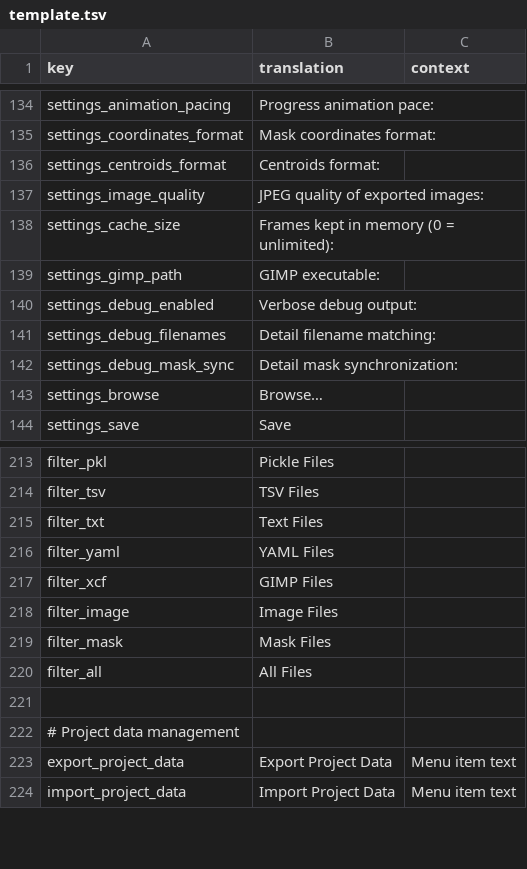
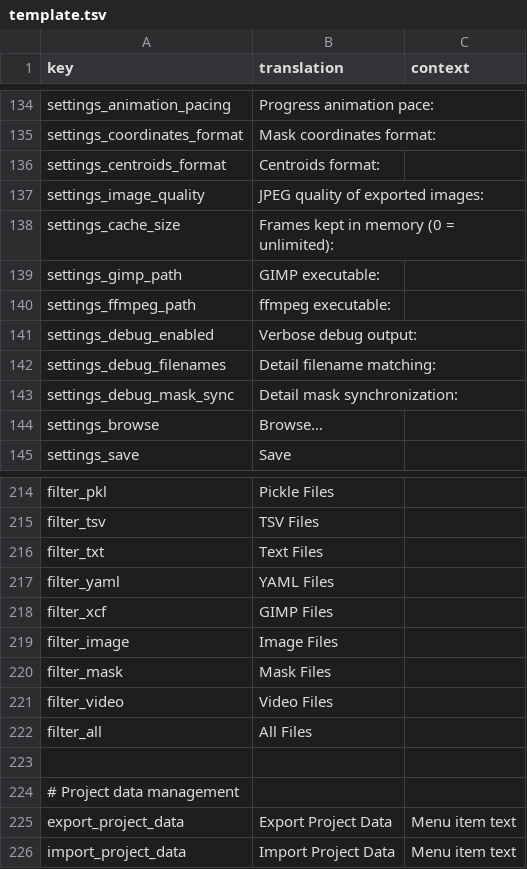
Before and after one commit to nicolasaudibert/VOLUTE, a TSV file: volute/translations/template.tsv, drawn as a sheet; only a part is shown, gaps mark what is left out; the diff covers the shown part only.

```diff
--- a/volute/translations/template.tsv
+++ b/volute/translations/template.tsv
@@ -139,2 +139,3 @@ settings_cache_size	Frames kept in memory (0 = unlimited):
 settings_gimp_path	GIMP executable:
+settings_ffmpeg_path	ffmpeg executable:
 settings_debug_enabled	Verbose debug output:
@@ -219,2 +220,3 @@ filter_image	Image Files
 filter_mask	Mask Files
+filter_video	Video Files
 filter_all	All Files
```
Also changed, not shown: 37 added rows elsewhere in this file, volute/translations/fr.tsv, 14 other files.
